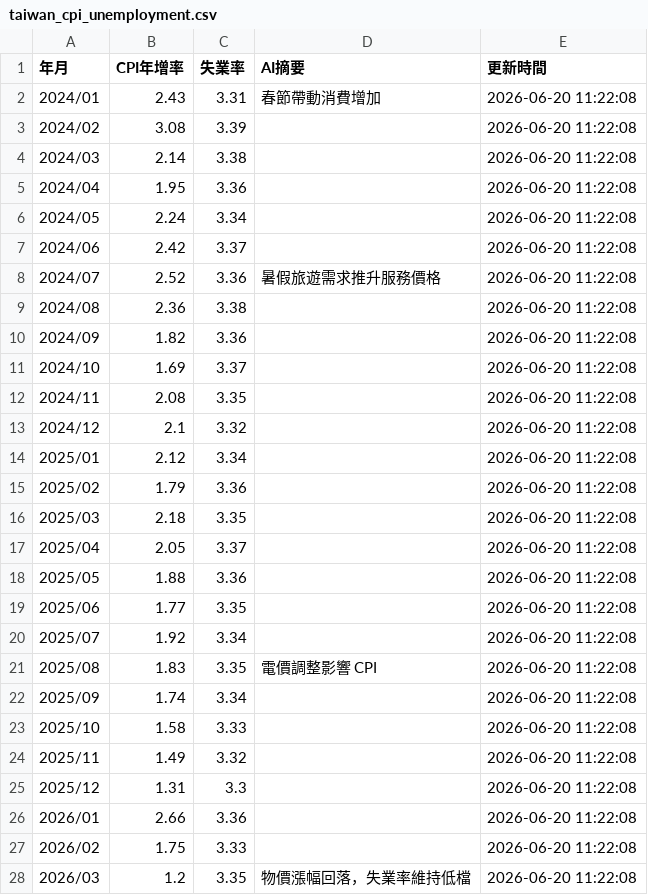
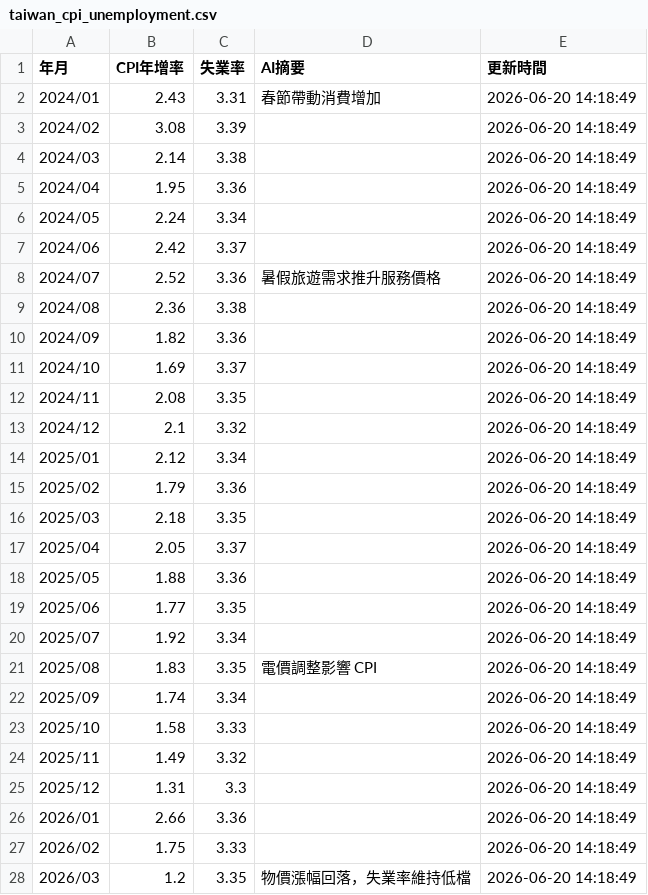
Before and after one commit to yoga8008/hr-economic-data, a CSV file: data/taiwan_cpi_unemployment.csv, drawn as a sheet.

```diff
--- a/data/taiwan_cpi_unemployment.csv
+++ b/data/taiwan_cpi_unemployment.csv
@@ -1,28 +1,28 @@
 年月,CPI年增率,失業率,AI摘要,更新時間
-2024/01,2.43,3.31,春節帶動消費增加,2026-06-20 11:22:08
-2024/02,3.08,3.39,,2026-06-20 11:22:08
-2024/03,2.14,3.38,,2026-06-20 11:22:08
-2024/04,1.95,3.36,,2026-06-20 11:22:08
-2024/05,2.24,3.34,,2026-06-20 11:22:08
-2024/06,2.42,3.37,,2026-06-20 11:22:08
-2024/07,2.52,3.36,暑假旅遊需求推升服務價格,2026-06-20 11:22:08
-2024/08,2.36,3.38,,2026-06-20 11:22:08
-2024/09,1.82,3.36,,2026-06-20 11:22:08
-2024/10,1.69,3.37,,2026-06-20 11:22:08
-2024/11,2.08,3.35,,2026-06-20 11:22:08
-2024/12,2.1,3.32,,2026-06-20 11:22:08
-2025/01,2.12,3.34,,2026-06-20 11:22:08
-2025/02,1.79,3.36,,2026-06-20 11:22:08
-2025/03,2.18,3.35,,2026-06-20 11:22:08
-2025/04,2.05,3.37,,2026-06-20 11:22:08
-2025/05,1.88,3.36,,2026-06-20 11:22:08
-2025/06,1.77,3.35,,2026-06-20 11:22:08
-2025/07,1.92,3.34,,2026-06-20 11:22:08
-2025/08,1.83,3.35,電價調整影響 CPI,2026-06-20 11:22:08
-2025/09,1.74,3.34,,2026-06-20 11:22:08
-2025/10,1.58,3.33,,2026-06-20 11:22:08
-2025/11,1.49,3.32,,2026-06-20 11:22:08
-2025/12,1.31,3.3,,2026-06-20 11:22:08
-2026/01,2.66,3.36,,2026-06-20 11:22:08
-2026/02,1.75,3.33,,2026-06-20 11:22:08
-2026/03,1.2,3.35,物價漲幅回落，失業率維持低檔,2026-06-20 11:22:08
+2024/01,2.43,3.31,春節帶動消費增加,2026-06-20 14:18:49
+2024/02,3.08,3.39,,2026-06-20 14:18:49
+2024/03,2.14,3.38,,2026-06-20 14:18:49
+2024/04,1.95,3.36,,2026-06-20 14:18:49
+2024/05,2.24,3.34,,2026-06-20 14:18:49
+2024/06,2.42,3.37,,2026-06-20 14:18:49
+2024/07,2.52,3.36,暑假旅遊需求推升服務價格,2026-06-20 14:18:49
+2024/08,2.36,3.38,,2026-06-20 14:18:49
+2024/09,1.82,3.36,,2026-06-20 14:18:49
+2024/10,1.69,3.37,,2026-06-20 14:18:49
+2024/11,2.08,3.35,,2026-06-20 14:18:49
+2024/12,2.1,3.32,,2026-06-20 14:18:49
+2025/01,2.12,3.34,,2026-06-20 14:18:49
+2025/02,1.79,3.36,,2026-06-20 14:18:49
+2025/03,2.18,3.35,,2026-06-20 14:18:49
+2025/04,2.05,3.37,,2026-06-20 14:18:49
+2025/05,1.88,3.36,,2026-06-20 14:18:49
+2025/06,1.77,3.35,,2026-06-20 14:18:49
+2025/07,1.92,3.34,,2026-06-20 14:18:49
+2025/08,1.83,3.35,電價調整影響 CPI,2026-06-20 14:18:49
+2025/09,1.74,3.34,,2026-06-20 14:18:49
+2025/10,1.58,3.33,,2026-06-20 14:18:49
+2025/11,1.49,3.32,,2026-06-20 14:18:49
+2025/12,1.31,3.3,,2026-06-20 14:18:49
+2026/01,2.66,3.36,,2026-06-20 14:18:49
+2026/02,1.75,3.33,,2026-06-20 14:18:49
+2026/03,1.2,3.35,物價漲幅回落，失業率維持低檔,2026-06-20 14:18:49
```
Also changed, not shown: 2 other files.
